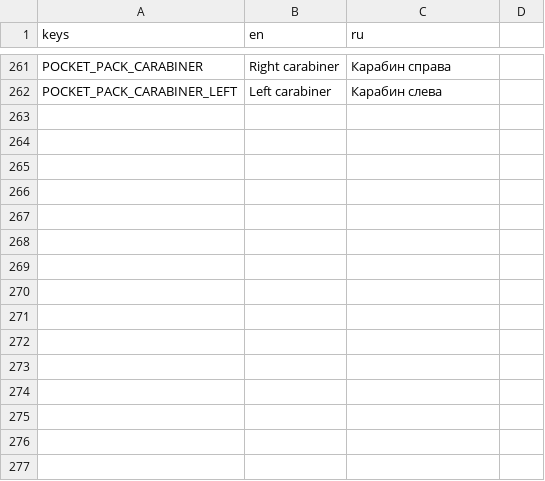
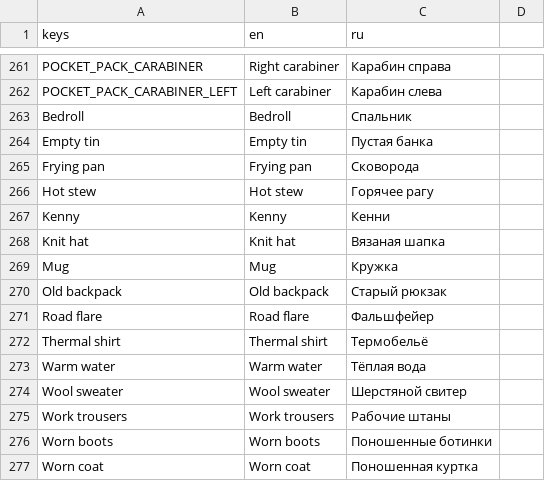
Before and after one commit to Nolavel/Hoarbound, a CSV file: localization/strings.csv, drawn as a sheet; only a part is shown, gaps mark what is left out; the diff names each change by its address in the sheet, - before the commit and + after, or states it on an @@ line.

```diff
--- a/localization/strings.csv
+++ b/localization/strings.csv
+row 263: Bedroll | Bedroll | Спальник
+row 264: Empty tin | Empty tin | Пустая банка
+row 265: Frying pan | Frying pan | Сковорода
+row 266: Hot stew | Hot stew | Горячее рагу
+row 267: Kenny | Kenny | Кенни
+row 268: Knit hat | Knit hat | Вязаная шапка
+row 269: Mug | Mug | Кружка
+row 270: Old backpack | Old backpack | Старый рюкзак
+row 271: Road flare | Road flare | Фальшфейер
+row 272: Thermal shirt | Thermal shirt | Термобельё
+row 273: Warm water | Warm water | Тёплая вода
+row 274: Wool sweater | Wool sweater | Шерстяной свитер
+row 275: Work trousers | Work trousers | Рабочие штаны
+row 276: Worn boots | Worn boots | Поношенные ботинки
+row 277: Worn coat | Worn coat | Поношенная куртка
```
Also changed, not shown: 27 other files.
